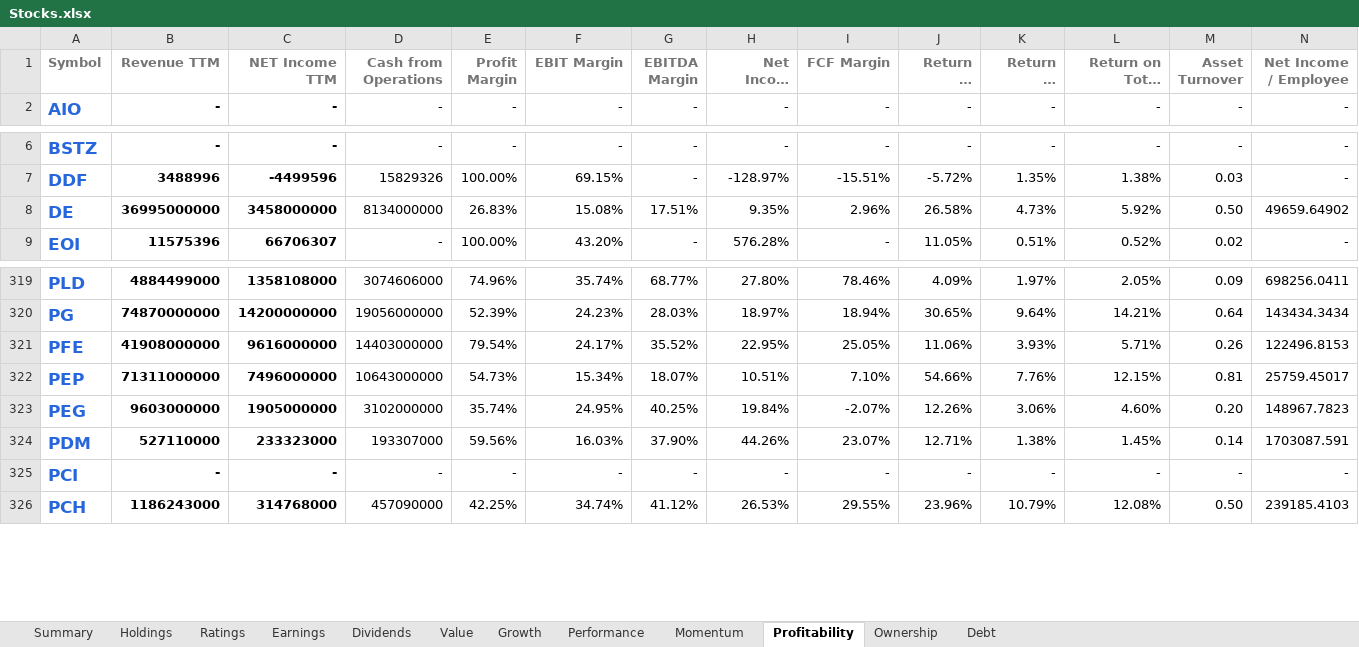
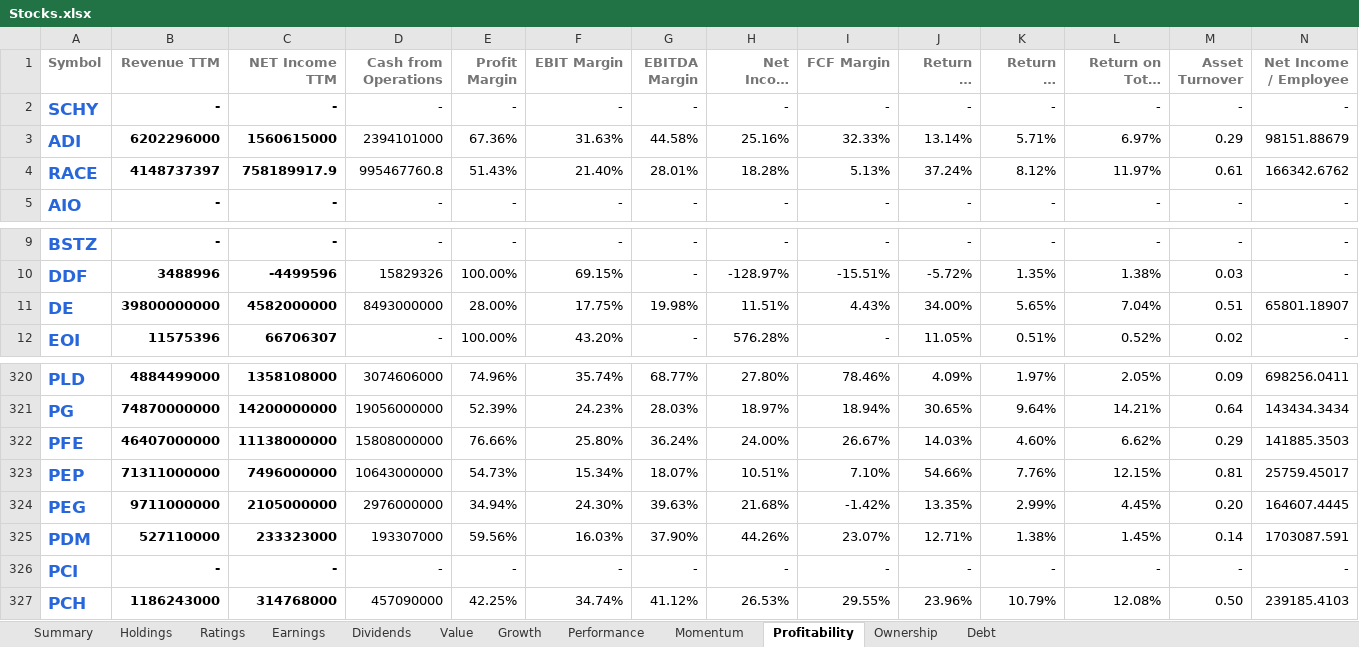
Before and after one commit to mucolon/opt-portfolio, an Excel workbook: data/Stocks.xlsx, sheet Profitability, drawn as a sheet; only a part is shown, gaps mark what is left out; long unchanged cells end in …; values as stored, in another font and other column widths than the file's, no borders; conditional formats and table styles not drawn; addresses are those after the commit; the diff covers the shown part only; the diff names each change by its address in the sheet, - before the commit and + after, or states it on an @@ line.

```diff
--- a/data/Stocks.xlsx (sheet Profitability)
+++ b/data/Stocks.xlsx (sheet Profitability)
+row 2: SCHY | - | - | - | - | - | - | - | - | - | - | - | - | -
+row 3: ADI | 6202296000 | 1560615000 | 2394101000 | 67.36% | 31.63% | 44.58% | 25.16% | 32.33% | 13.14% | 5.71% | 6.97% | 0.29 | 98151.88679
+row 4: RACE | 4148737397 | 758189917.9 | 995467760.8 | 51.43% | 21.40% | 28.01% | 18.28% | 5.13% | 37.24% | 8.12% | 11.97% | 0.61 | 166342.6762
-B11 (Revenue TTM): 36995000000
+B11 (Revenue TTM): 39800000000
-C11 (NET Income TTM): 3458000000
+C11 (NET Income TTM): 4582000000
-D11 (Cash from Operations): 8134000000
+D11 (Cash from Operations): 8493000000
-E11 (Profit Margin): 26.83%
+E11 (Profit Margin): 28.00%
-F11 (EBIT Margin): 15.08%
+F11 (EBIT Margin): 17.75%
-G11 (EBITDA Margin): 17.51%
+G11 (EBITDA Margin): 19.98%
-H11 (Net Income Margin): 9.35%
+H11 (Net Income Margin): 11.51%
-I11 (FCF Margin): 2.96%
+I11 (FCF Margin): 4.43%
-J11 (Return on Equity): 26.58%
+J11 (Return on Equity): 34.00%
-K11 (Return on Assets): 4.73%
+K11 (Return on Assets): 5.65%
-L11 (Return on Total Capital): 5.92%
+L11 (Return on Total Capital): 7.04%
-M11 (Asset Turnover): 0.50
+M11 (Asset Turnover): 0.51
-N11 (Net Income / Employee): 49659.64902
+N11 (Net Income / Employee): 65801.18907
-B322 (Revenue TTM): 41908000000
+B322 (Revenue TTM): 46407000000
-C322 (NET Income TTM): 9616000000
+C322 (NET Income TTM): 11138000000
-D322 (Cash from Operations): 14403000000
+D322 (Cash from Operations): 15808000000
-E322 (Profit Margin): 79.54%
+E322 (Profit Margin): 76.66%
-F322 (EBIT Margin): 24.17%
+F322 (EBIT Margin): 25.80%
-G322 (EBITDA Margin): 35.52%
+G322 (EBITDA Margin): 36.24%
-H322 (Net Income Margin): 22.95%
+H322 (Net Income Margin): 24.00%
-I322 (FCF Margin): 25.05%
+I322 (FCF Margin): 26.67%
-J322 (Return on Equity): 11.06%
+J322 (Return on Equity): 14.03%
-K322 (Return on Assets): 3.93%
+K322 (Return on Assets): 4.60%
-L322 (Return on Total Capital): 5.71%
+L322 (Return on Total Capital): 6.62%
-M322 (Asset Turnover): 0.26
+M322 (Asset Turnover): 0.29
-N322 (Net Income / Employee): 122496.8153
+N322 (Net Income / Employee): 141885.3503
-B324 (Revenue TTM): 9603000000
+B324 (Revenue TTM): 9711000000
-C324 (NET Income TTM): 1905000000
+C324 (NET Income TTM): 2105000000
-D324 (Cash from Operations): 3102000000
+D324 (Cash from Operations): 2976000000
-E324 (Profit Margin): 35.74%
+E324 (Profit Margin): 34.94%
-F324 (EBIT Margin): 24.95%
+F324 (EBIT Margin): 24.30%
-G324 (EBITDA Margin): 40.25%
+G324 (EBITDA Margin): 39.63%
-H324 (Net Income Margin): 19.84%
+H324 (Net Income Margin): 21.68%
-I324 (FCF Margin): -2.07%
+I324 (FCF Margin): -1.42%
-J324 (Return on Equity): 12.26%
+J324 (Return on Equity): 13.35%
-K324 (Return on Assets): 3.06%
+K324 (Return on Assets): 2.99%
-L324 (Return on Total Capital): 4.60%
+L324 (Return on Total Capital): 4.45%
-N324 (Net Income / Employee): 148967.7823
+N324 (Net Income / Employee): 164607.4445
```
Also changed, not shown: 5 removed rows and 1318 edited cells elsewhere in this sheet, sheet Performance, sheet Summary, sheet Momentum, sheet Value, sheet Dividends, sheet Growth, 5 more sheets, 6 other files.
